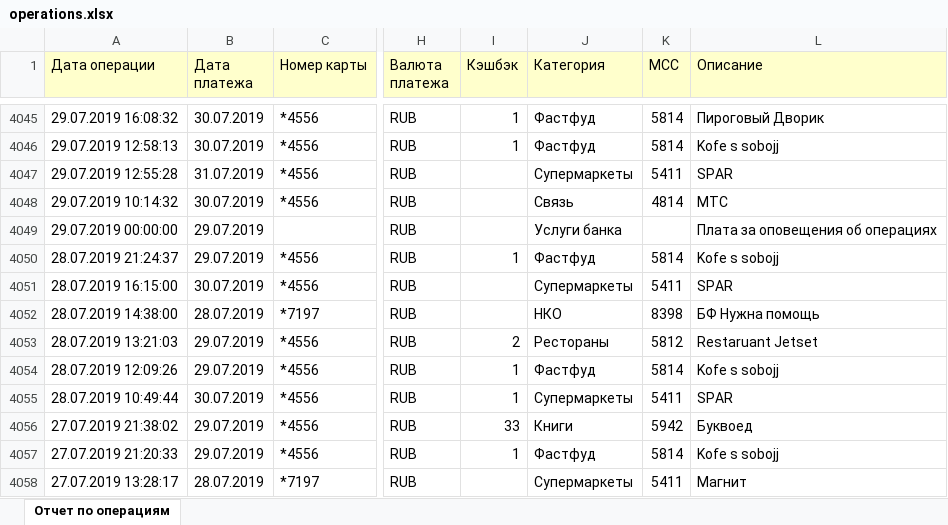
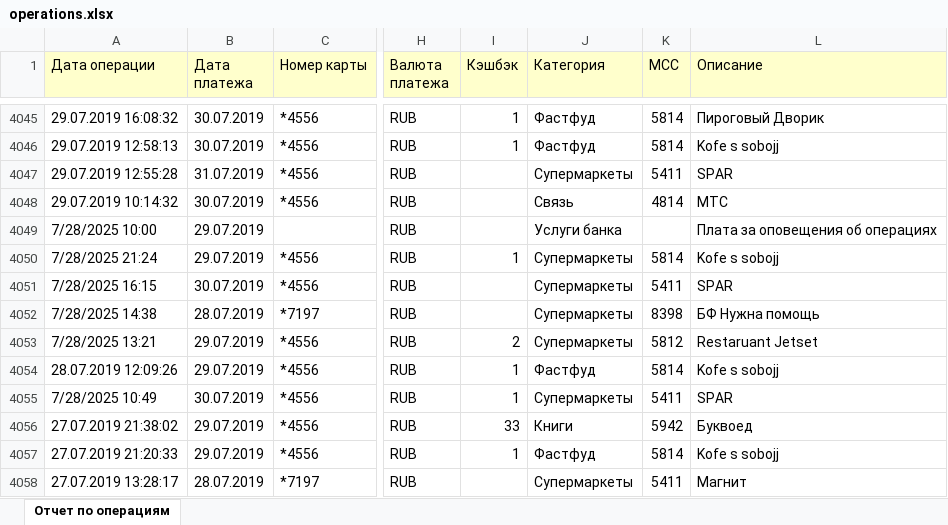
Before and after one commit to AlexShcherb1173/ProjectBank, an Excel workbook: data/operations.xlsx, sheet Отчет по операциям, drawn as a sheet; only a part is shown, gaps mark what is left out; values as stored, in another font and other column widths than the file's, no borders; the diff names each change by its address in the sheet, - before the commit and + after, or states it on an @@ line.

```diff
--- a/data/operations.xlsx (sheet Отчет по операциям)
+++ b/data/operations.xlsx (sheet Отчет по операциям)
-A4049 (Дата операции): 29.07.2019 00:00:00
+A4049 (Дата операции): 7/28/2025 10:00
-A4050 (Дата операции): 28.07.2019 21:24:37
+A4050 (Дата операции): 7/28/2025 21:24
-J4050 (Категория): Фастфуд
+J4050 (Категория): Супермаркеты
-A4051 (Дата операции): 28.07.2019 16:15:00
+A4051 (Дата операции): 7/28/2025 16:15
-A4052 (Дата операции): 28.07.2019 14:38:00
+A4052 (Дата операции): 7/28/2025 14:38
-J4052 (Категория): НКО
+J4052 (Категория): Супермаркеты
-A4053 (Дата операции): 28.07.2019 13:21:03
+A4053 (Дата операции): 7/28/2025 13:21
-J4053 (Категория): Рестораны
+J4053 (Категория): Супермаркеты
-A4055 (Дата операции): 28.07.2019 10:49:44
+A4055 (Дата операции): 7/28/2025 10:49
```
Also changed, not shown: 6 other files.
